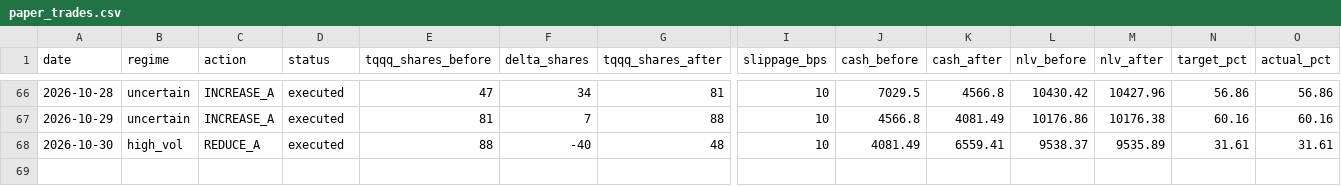
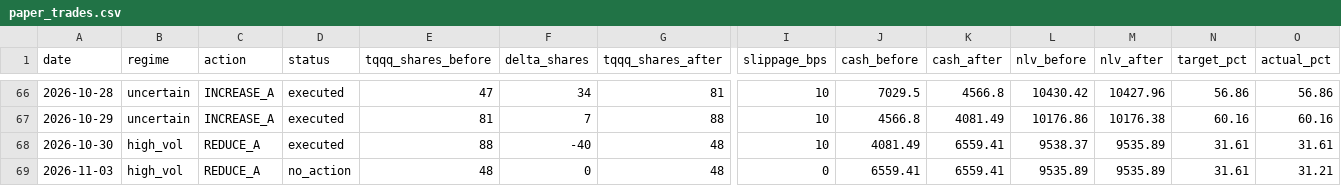
Before and after one commit to samarth339/bot-trader-3leveraged, a CSV file: logs/paper_trades.csv, drawn as a sheet; only a part is shown, gaps mark what is left out; rows hold the shown columns only; the diff names each change by its address in the sheet, - before the commit and + after, or states it on an @@ line.

```diff
--- a/logs/paper_trades.csv
+++ b/logs/paper_trades.csv
+row 69: 2026-11-03 | high_vol | REDUCE_A | no_action | 48 | 0 | 48 | 0 | 6559.41 | 6559.41 | 9535.89 | 9535.89 | 31.61 | 31.21
```
